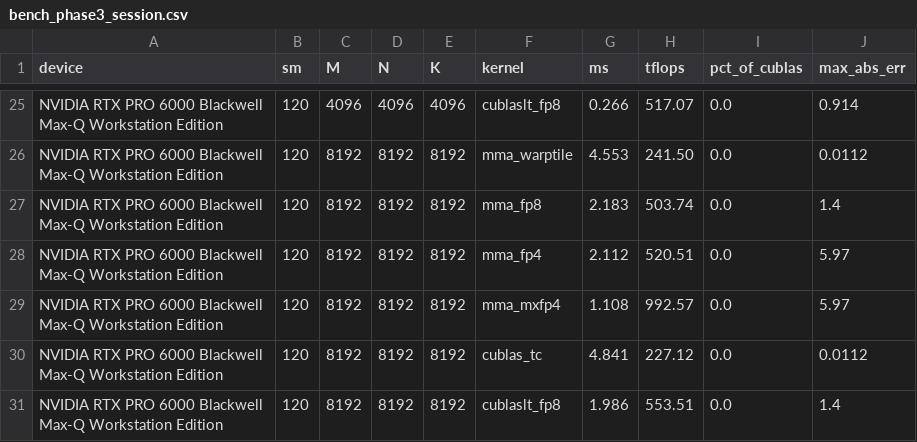
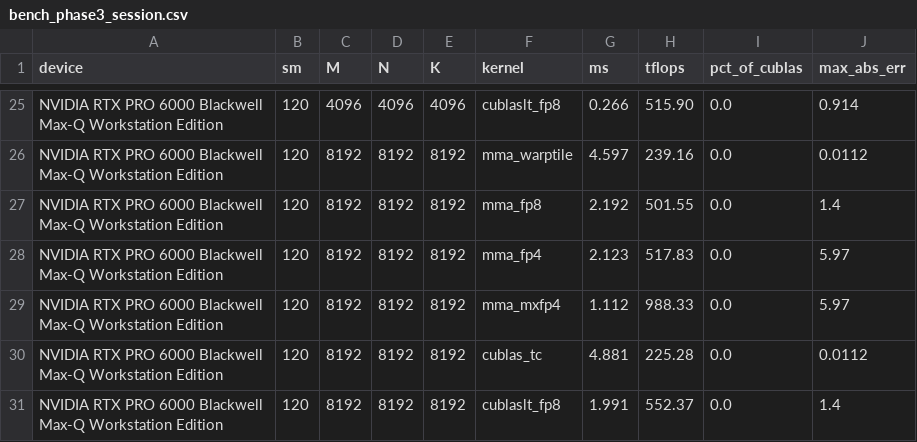
Before and after one commit to waynehacking8/blackwell-tensorcore-kernels, a CSV file: results/bench_phase3_session.csv, drawn as a sheet; only a part is shown, gaps mark what is left out; the diff covers the shown part only.

```diff
--- a/results/bench_phase3_session.csv
+++ b/results/bench_phase3_session.csv
@@ -25,7 +25,7 @@ device,sm,M,N,K,kernel,ms,tflops,pct_of_cublas,max_abs_err
-"NVIDIA RTX PRO 6000 Blackwell Max-Q Workstation Edition",120,4096,4096,4096,cublaslt_fp8,0.266,517.07,0.0,0.914
-"NVIDIA RTX PRO 6000 Blackwell Max-Q Workstation Edition",120,8192,8192,8192,mma_warptile,4.553,241.50,0.0,0.0112
-"NVIDIA RTX PRO 6000 Blackwell Max-Q Workstation Edition",120,8192,8192,8192,mma_fp8,2.183,503.74,0.0,1.4
-"NVIDIA RTX PRO 6000 Blackwell Max-Q Workstation Edition",120,8192,8192,8192,mma_fp4,2.112,520.51,0.0,5.97
-"NVIDIA RTX PRO 6000 Blackwell Max-Q Workstation Edition",120,8192,8192,8192,mma_mxfp4,1.108,992.57,0.0,5.97
-"NVIDIA RTX PRO 6000 Blackwell Max-Q Workstation Edition",120,8192,8192,8192,cublas_tc,4.841,227.12,0.0,0.0112
-"NVIDIA RTX PRO 6000 Blackwell Max-Q Workstation Edition",120,8192,8192,8192,cublaslt_fp8,1.986,553.51,0.0,1.4
+"NVIDIA RTX PRO 6000 Blackwell Max-Q Workstation Edition",120,4096,4096,4096,cublaslt_fp8,0.266,515.90,0.0,0.914
+"NVIDIA RTX PRO 6000 Blackwell Max-Q Workstation Edition",120,8192,8192,8192,mma_warptile,4.597,239.16,0.0,0.0112
+"NVIDIA RTX PRO 6000 Blackwell Max-Q Workstation Edition",120,8192,8192,8192,mma_fp8,2.192,501.55,0.0,1.4
+"NVIDIA RTX PRO 6000 Blackwell Max-Q Workstation Edition",120,8192,8192,8192,mma_fp4,2.123,517.83,0.0,5.97
+"NVIDIA RTX PRO 6000 Blackwell Max-Q Workstation Edition",120,8192,8192,8192,mma_mxfp4,1.112,988.33,0.0,5.97
+"NVIDIA RTX PRO 6000 Blackwell Max-Q Workstation Edition",120,8192,8192,8192,cublas_tc,4.881,225.28,0.0,0.0112
+"NVIDIA RTX PRO 6000 Blackwell Max-Q Workstation Edition",120,8192,8192,8192,cublaslt_fp8,1.991,552.37,0.0,1.4
```
Also changed, not shown: 32 edited cells elsewhere in this file, results/bench.csv, 6 other files.
